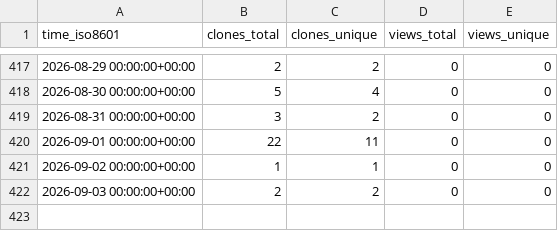
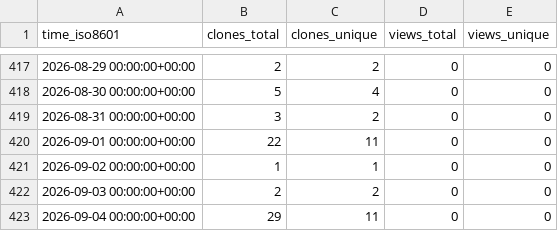
Before and after one commit to LukasBraun2/color-bot-windows, a CSV file: LukasBraun2/color-bot-windows/ghrs-data/views_clones_aggregate.csv, drawn as a sheet; only a part is shown, gaps mark what is left out.

```diff
--- a/LukasBraun2/color-bot-windows/ghrs-data/views_clones_aggregate.csv
+++ b/LukasBraun2/color-bot-windows/ghrs-data/views_clones_aggregate.csv
@@ -422 +422,2 @@ time_iso8601,clones_total,clones_unique,views_total,views_unique
 2026-09-03 00:00:00+00:00,2,2,0,0
+2026-09-04 00:00:00+00:00,29,11,0,0
```
Also changed, not shown: 1 other file.
